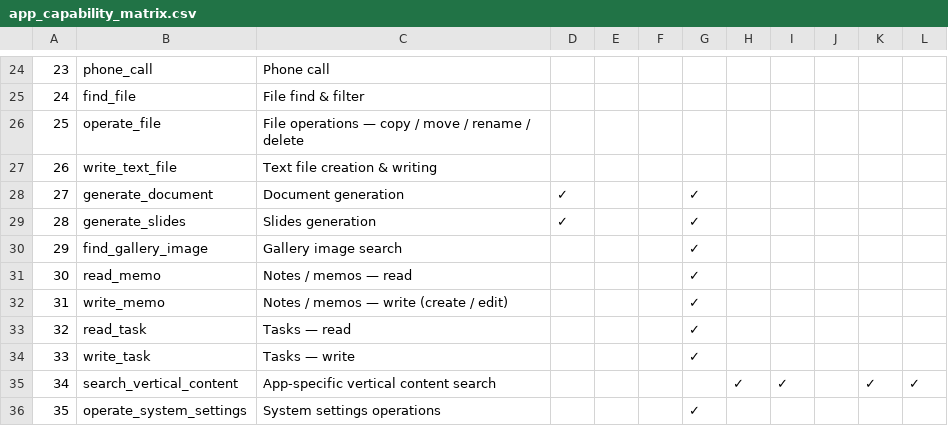
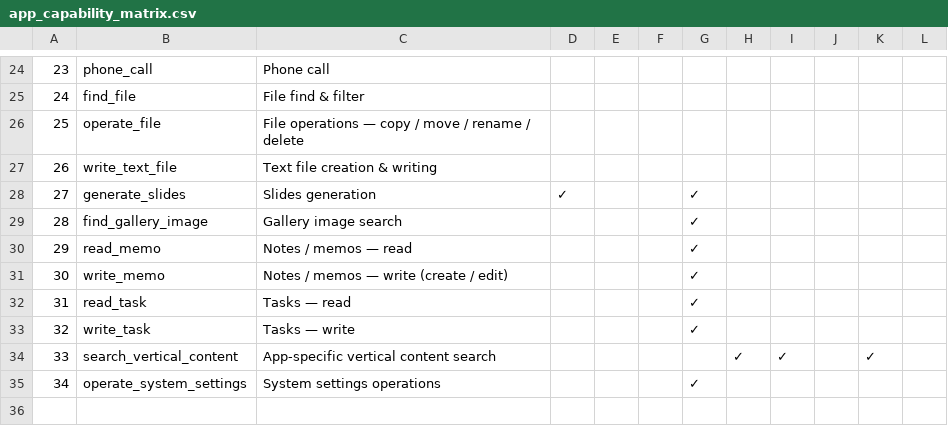
Before and after one commit to ShadowNearby/RelayAgent, a CSV file: docs/app_capability_matrix.csv, drawn as a sheet; only a part is shown, gaps mark what is left out; removed rows and columns are numbered as before the commit, all else as after; the diff names each change by its address in the sheet, - before the commit and + after, or states it on an @@ line.

```diff
--- a/docs/app_capability_matrix.csv
+++ b/docs/app_capability_matrix.csv
-row 28: 27 | generate_document | Document generation | ✓ |  |  | ✓
@@ column A renumbered from row 28 down @@
-L34: ✓
+L34: (empty)
```
Also changed, not shown: 24 other files.
